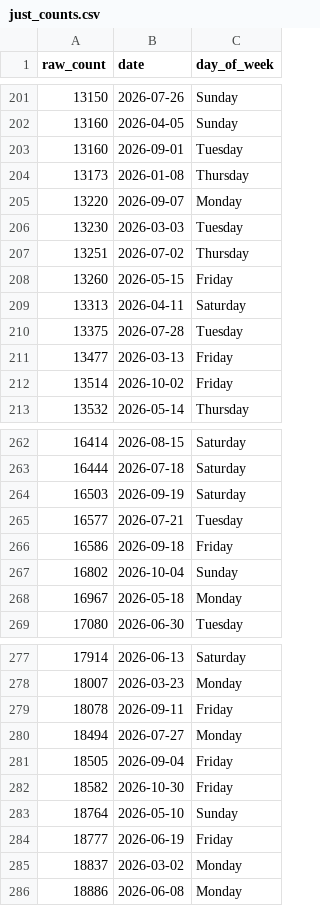
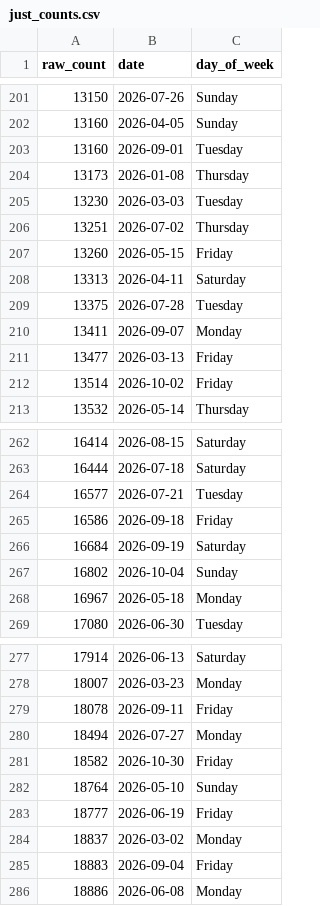
Before and after one commit to ADBond/steppinwolf, a CSV file: data/processed/just_counts.csv, drawn as a sheet; only a part is shown, gaps mark what is left out.

```diff
--- a/data/processed/just_counts.csv
+++ b/data/processed/just_counts.csv
@@ -204,3 +204,2 @@ raw_count,date,day_of_week
 13173,2026-01-08,Thursday
-13220,2026-09-07,Monday
 13230,2026-03-03,Tuesday
@@ -210,2 +209,3 @@ raw_count,date,day_of_week
 13375,2026-07-28,Tuesday
+13411,2026-09-07,Monday
 13477,2026-03-13,Friday
@@ -263,5 +263,5 @@ raw_count,date,day_of_week
 16444,2026-07-18,Saturday
-16503,2026-09-19,Saturday
 16577,2026-07-21,Tuesday
 16586,2026-09-18,Friday
+16684,2026-09-19,Saturday
 16802,2026-10-04,Sunday
@@ -280,3 +280,2 @@ raw_count,date,day_of_week
 18494,2026-07-27,Monday
-18505,2026-09-04,Friday
 18582,2026-10-30,Friday
@@ -285,2 +284,3 @@ raw_count,date,day_of_week
 18837,2026-03-02,Monday
+18883,2026-09-04,Friday
 18886,2026-06-08,Monday
```
Also changed, not shown: data/processed/enhanced.csv, data/processed/excess.csv, 3 other files.
